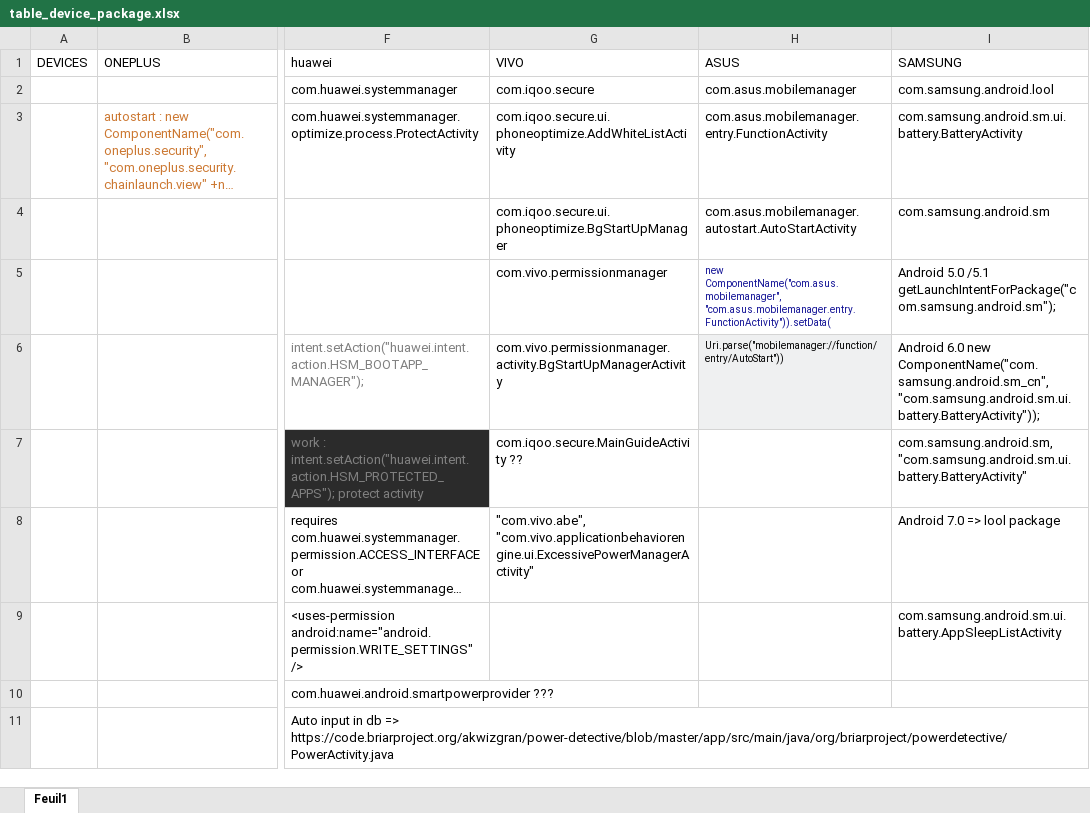
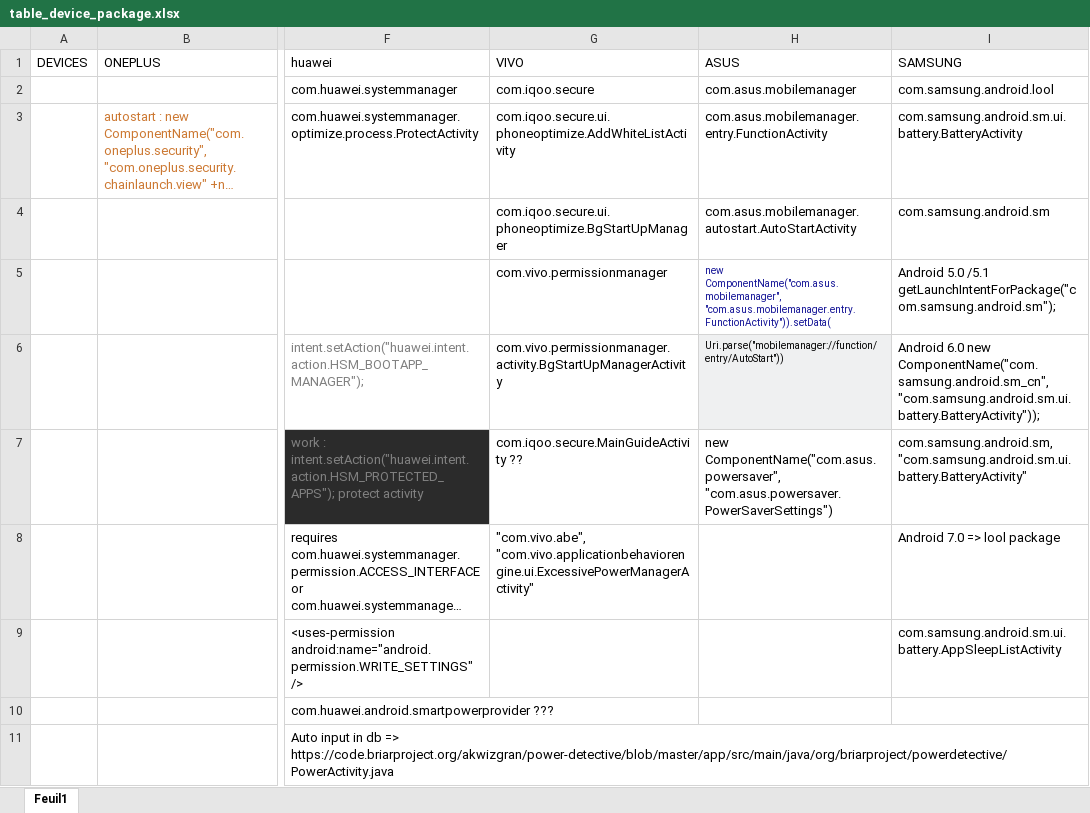
Before and after one commit to wezuwiusz/AppKillerManager, an Excel workbook: table_device_package.xlsx, sheet Feuil1, drawn as a sheet; only a part is shown, gaps mark what is left out; long unchanged cells end in …; values as stored, in another font and other column widths than the file's, no borders; the diff names each change by its address in the sheet, - before the commit and + after, or states it on an @@ line.

```diff
--- a/table_device_package.xlsx (sheet Feuil1)
+++ b/table_device_package.xlsx (sheet Feuil1)
-H7 (ASUS): (empty)
+H7 (ASUS): new ComponentName("com.asus.powersaver", "com.asus.powersaver.PowerSaverSettings")
```
Also changed, not shown: 30 other files.
